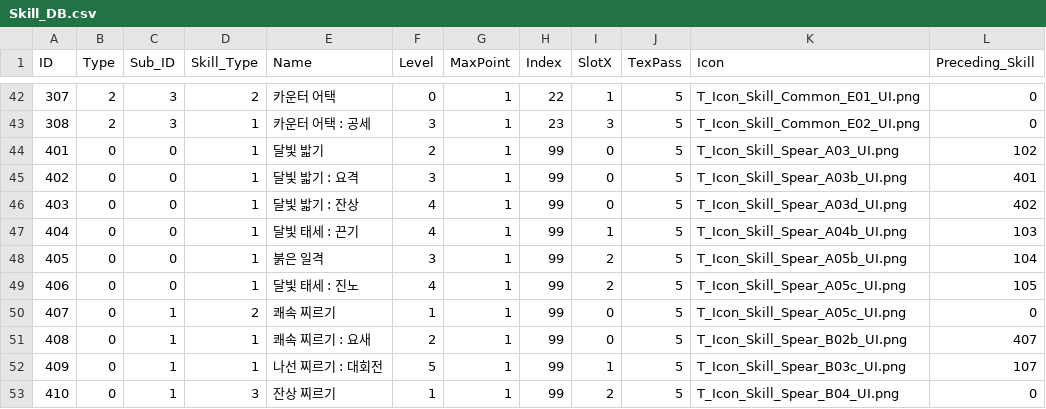
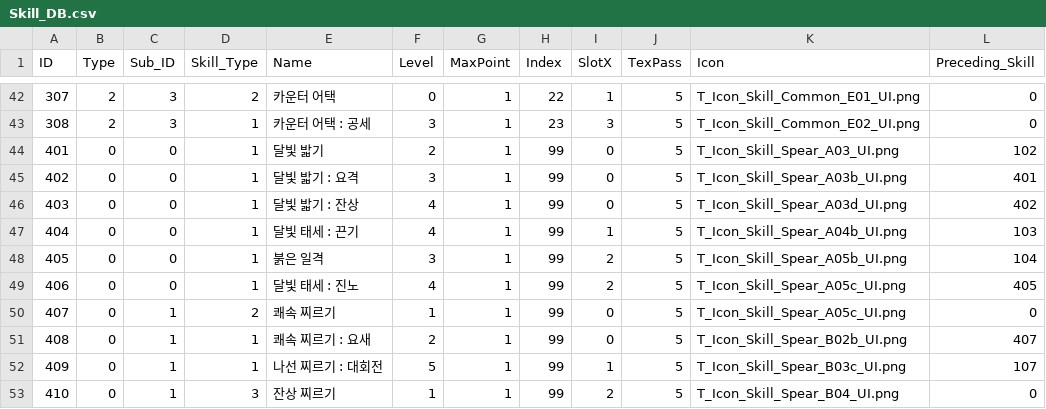
Before and after one commit to yejiv/Khazan, a CSV file: Client/Bin/Data/DB/Skill_DB.csv, drawn as a sheet; only a part is shown, gaps mark what is left out.

```diff
--- a/Client/Bin/Data/DB/Skill_DB.csv
+++ b/Client/Bin/Data/DB/Skill_DB.csv
@@ -48,3 +48,3 @@ ID,Type,Sub_ID,Skill_Type,Name,Level,MaxPoint,Index,SlotX,TexPass,Icon,Preceding
 405,0,0,1,붉은 일격,3,1,99,2,5,T_Icon_Skill_Spear_A05b_UI.png,104
-406,0,0,1,달빛 태세 : 진노,4,1,99,2,5,T_Icon_Skill_Spear_A05c_UI.png,105
+406,0,0,1,달빛 태세 : 진노,4,1,99,2,5,T_Icon_Skill_Spear_A05c_UI.png,405
 407,0,1,2,쾌속 찌르기,1,1,99,0,5,T_Icon_Skill_Spear_A05c_UI.png,0
```
Also changed, not shown: 6 other files.
